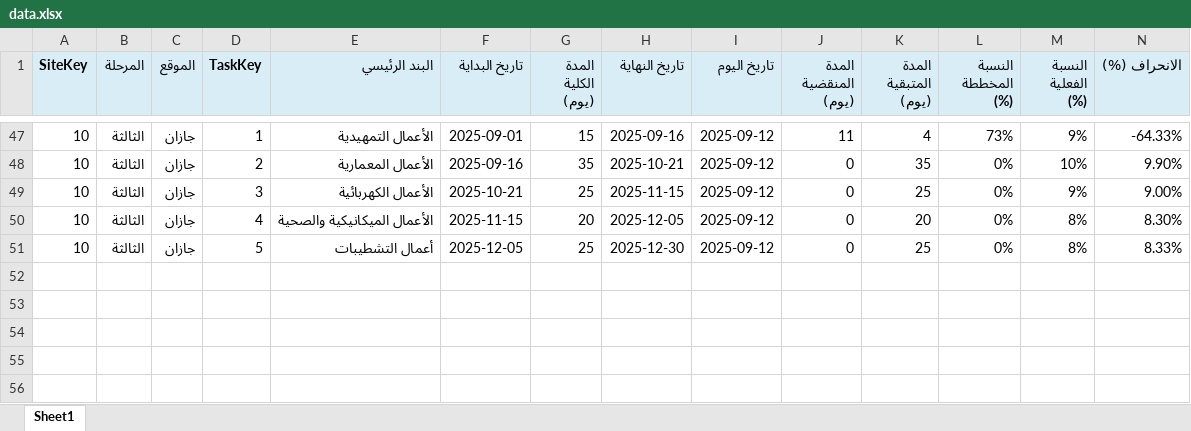
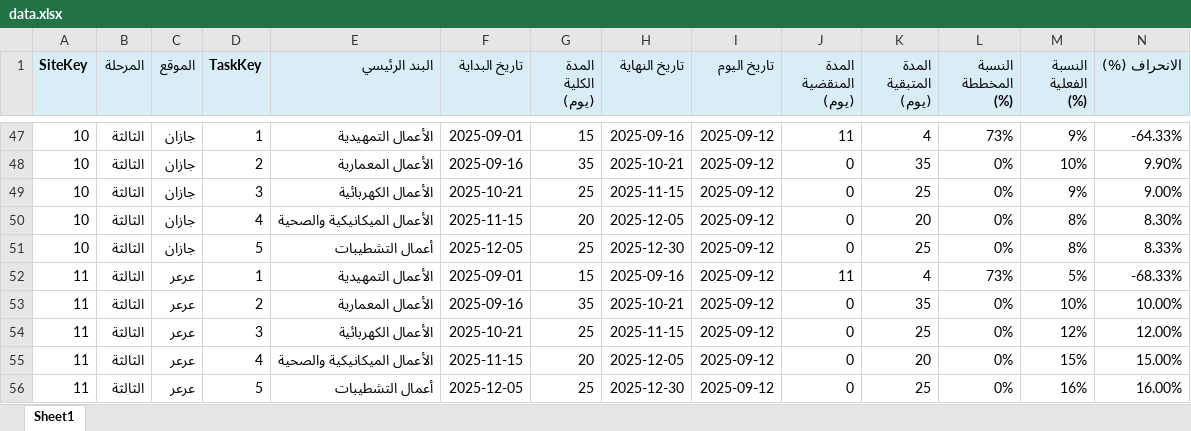
Before and after one commit to sawaedna/HRC-Project-Dashboard, an Excel workbook: data.xlsx, sheet Sheet1, drawn as a sheet; only a part is shown, gaps mark what is left out; values as stored, in another font and other column widths than the file's, no borders; rows hold the shown columns only; the diff names each change by its address in the sheet, - before the commit and + after, or states it on an @@ line.

Commit message:
05

```diff
--- a/data.xlsx (sheet Sheet1)
+++ b/data.xlsx (sheet Sheet1)
+row 52: 11 | الثالثة | عرعر | 1 | الأعمال التمهيدية | 2025-09-01 | 15 | 2025-09-16 | 2025-09-12 | 11 | 4 | 73% | 5% | -68.33%
+row 53: 11 | الثالثة | عرعر | 2 | الأعمال المعمارية | 2025-09-16 | 35 | 2025-10-21 | 2025-09-12 | 0 | 35 | 0% | 10% | 10.00%
+row 54: 11 | الثالثة | عرعر | 3 | الأعمال الكهربائية | 2025-10-21 | 25 | 2025-11-15 | 2025-09-12 | 0 | 25 | 0% | 12% | 12.00%
+row 55: 11 | الثالثة | عرعر | 4 | الأعمال الميكانيكية والصحية | 2025-11-15 | 20 | 2025-12-05 | 2025-09-12 | 0 | 20 | 0% | 15% | 15.00%
+row 56: 11 | الثالثة | عرعر | 5 | أعمال التشطيبات | 2025-12-05 | 25 | 2025-12-30 | 2025-09-12 | 0 | 25 | 0% | 16% | 16.00%
```
